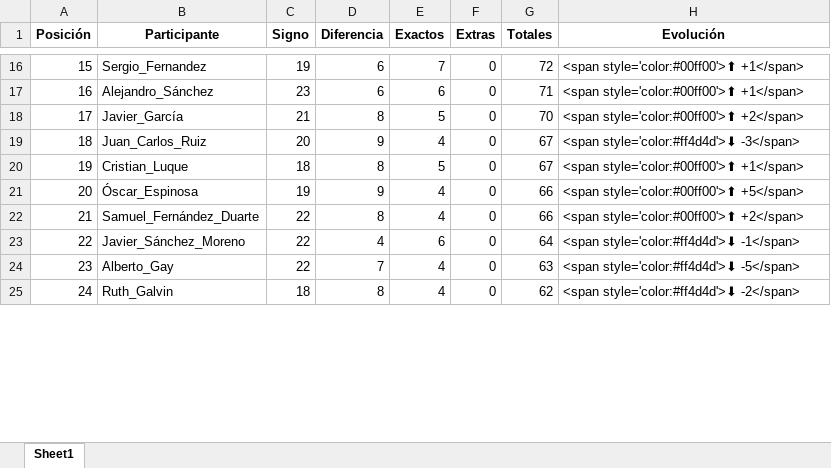
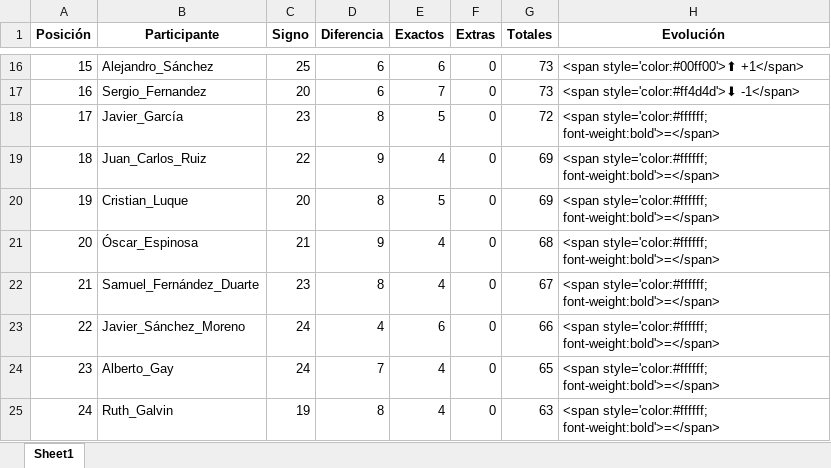
Before and after one commit to agay7/porra_mundial, an Excel workbook: clasificacion.xlsx, sheet Sheet1, drawn as a sheet; only a part is shown, gaps mark what is left out; values as stored, in another font and other column widths than the file's, no borders; the diff covers the shown part only; the diff names each change by its address in the sheet, - before the commit and + after, or states it on an @@ line.

```diff
--- a/clasificacion.xlsx (sheet Sheet1)
+++ b/clasificacion.xlsx (sheet Sheet1)
-B16 (Participante): Sergio_Fernandez
+B16 (Participante): Alejandro_Sánchez
-C16 (Signo): 19
+C16 (Signo): 25
-E16 (Exactos): 7
+E16 (Exactos): 6
-G16 (Totales): 72
+G16 (Totales): 73
-B17 (Participante): Alejandro_Sánchez
+B17 (Participante): Sergio_Fernandez
-C17 (Signo): 23
+C17 (Signo): 20
-E17 (Exactos): 6
+E17 (Exactos): 7
-G17 (Totales): 71
+G17 (Totales): 73
-H17 (Evolución): <span style='color:#00ff00'>⬆ +1</span>
+H17 (Evolución): <span style='color:#ff4d4d'>⬇ -1</span>
-C18 (Signo): 21
+C18 (Signo): 23
-G18 (Totales): 70
+G18 (Totales): 72
-H18 (Evolución): <span style='color:#00ff00'>⬆ +2</span>
+H18 (Evolución): <span style='color:#ffffff; font-weight:bold'>=</span>
-C19 (Signo): 20
+C19 (Signo): 22
-G19:G20 (Totales): 67
+G19:G20 (Totales): 69
-H19 (Evolución): <span style='color:#ff4d4d'>⬇ -3</span>
+H19 (Evolución): <span style='color:#ffffff; font-weight:bold'>=</span>
-C20 (Signo): 18
+C20 (Signo): 20
-H20 (Evolución): <span style='color:#00ff00'>⬆ +1</span>
+H20 (Evolución): <span style='color:#ffffff; font-weight:bold'>=</span>
-C21 (Signo): 19
+C21 (Signo): 21
-G21 (Totales): 66
+G21 (Totales): 68
-H21 (Evolución): <span style='color:#00ff00'>⬆ +5</span>
+H21 (Evolución): <span style='color:#ffffff; font-weight:bold'>=</span>
-C22 (Signo): 22
+C22 (Signo): 23
-G22 (Totales): 66
+G22 (Totales): 67
-H22 (Evolución): <span style='color:#00ff00'>⬆ +2</span>
+H22 (Evolución): <span style='color:#ffffff; font-weight:bold'>=</span>
-C23:C24 (Signo): 22
+C23:C24 (Signo): 24
-G23 (Totales): 64
+G23 (Totales): 66
-H23 (Evolución): <span style='color:#ff4d4d'>⬇ -1</span>
+H23 (Evolución): <span style='color:#ffffff; font-weight:bold'>=</span>
-G24 (Totales): 63
+G24 (Totales): 65
-H24 (Evolución): <span style='color:#ff4d4d'>⬇ -5</span>
+H24 (Evolución): <span style='color:#ffffff; font-weight:bold'>=</span>
-C25 (Signo): 18
+C25 (Signo): 19
-G25 (Totales): 62
+G25 (Totales): 63
-H25 (Evolución): <span style='color:#ff4d4d'>⬇ -2</span>
+H25 (Evolución): <span style='color:#ffffff; font-weight:bold'>=</span>
```
Also changed, not shown: 48 edited cells elsewhere in this sheet, data/maestro.xlsx, 2 other files.
